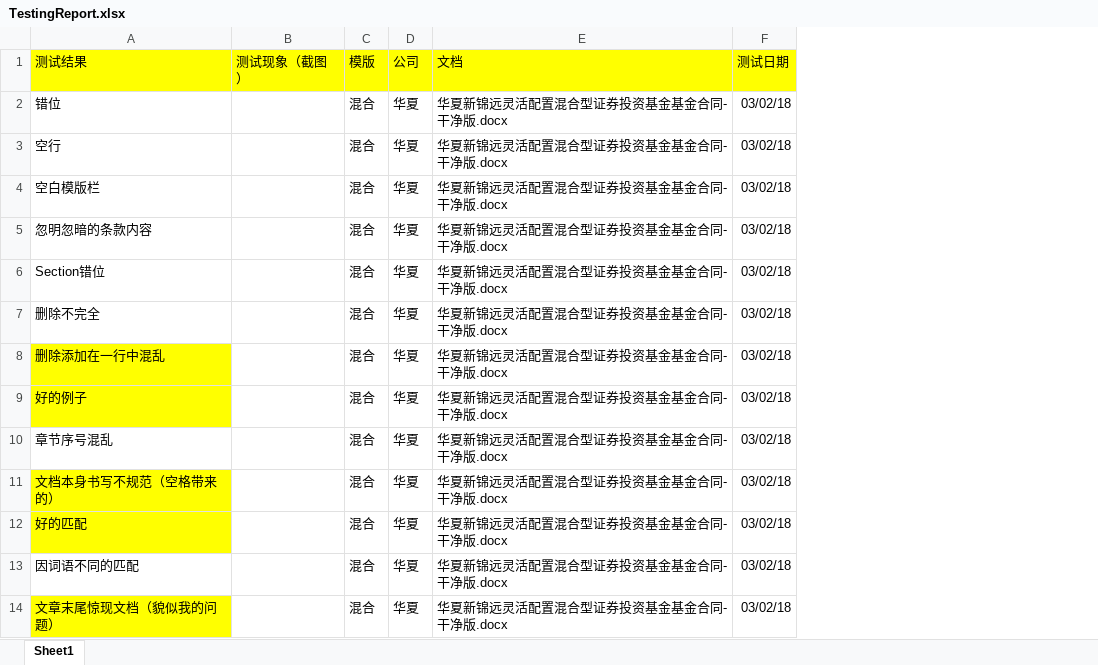
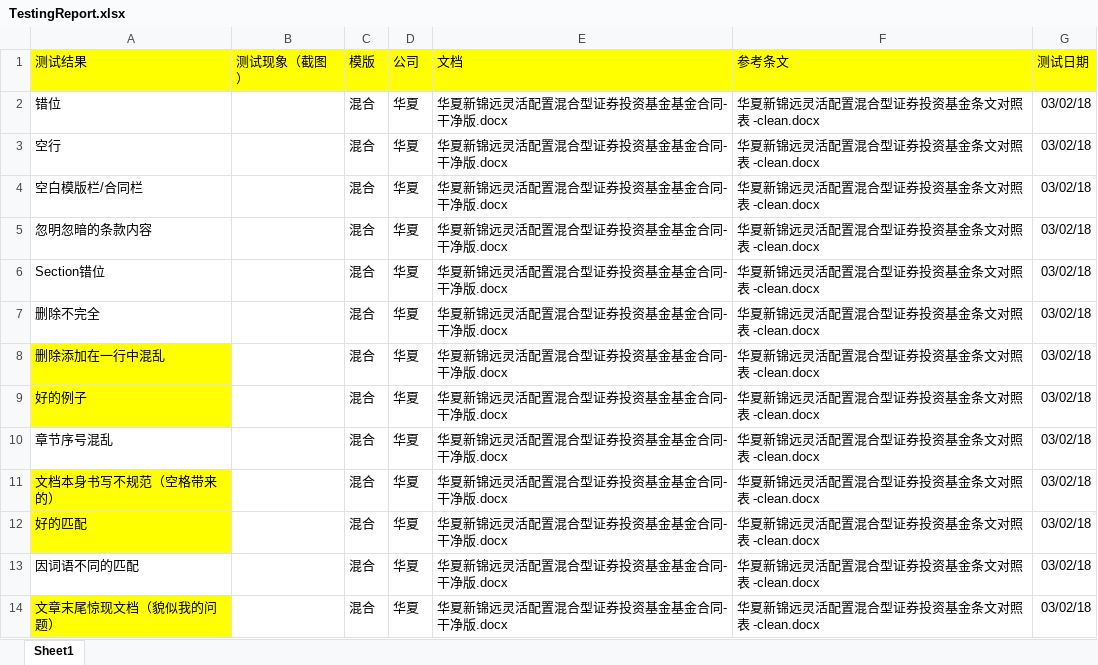
Before and after one commit to LawBot/FundContrast, an Excel workbook: data/TestingReport.xlsx, sheet Sheet1, drawn as a sheet; values as stored, in another font and other column widths than the file's, no borders; charts and pictures not drawn; the diff names each change by its address in the sheet, - before the commit and + after, or states it on an @@ line.

Commit message:
update report

```diff
--- a/data/TestingReport.xlsx (sheet Sheet1)
+++ b/data/TestingReport.xlsx (sheet Sheet1)
+column F (参考条文), rows 2-14: all 华夏新锦远灵活配置混合型证券投资基金条文对照表 -clean.docx
-A4 (测试结果): 空白模版栏
+A4 (测试结果): 空白模版栏/合同栏
```
Also changed, not shown: charts or pictures.
